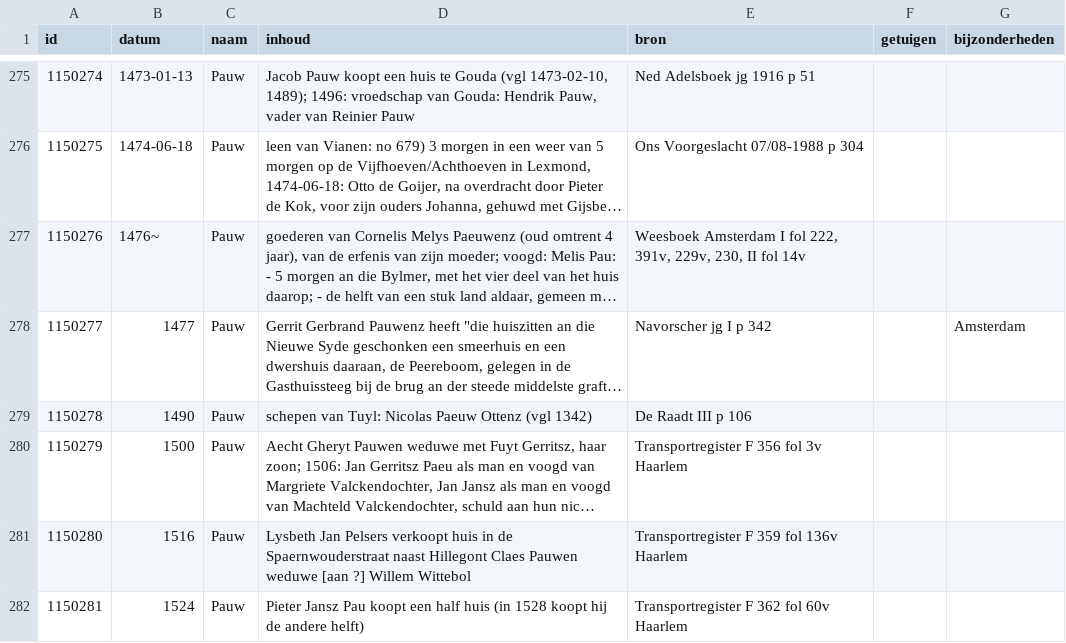
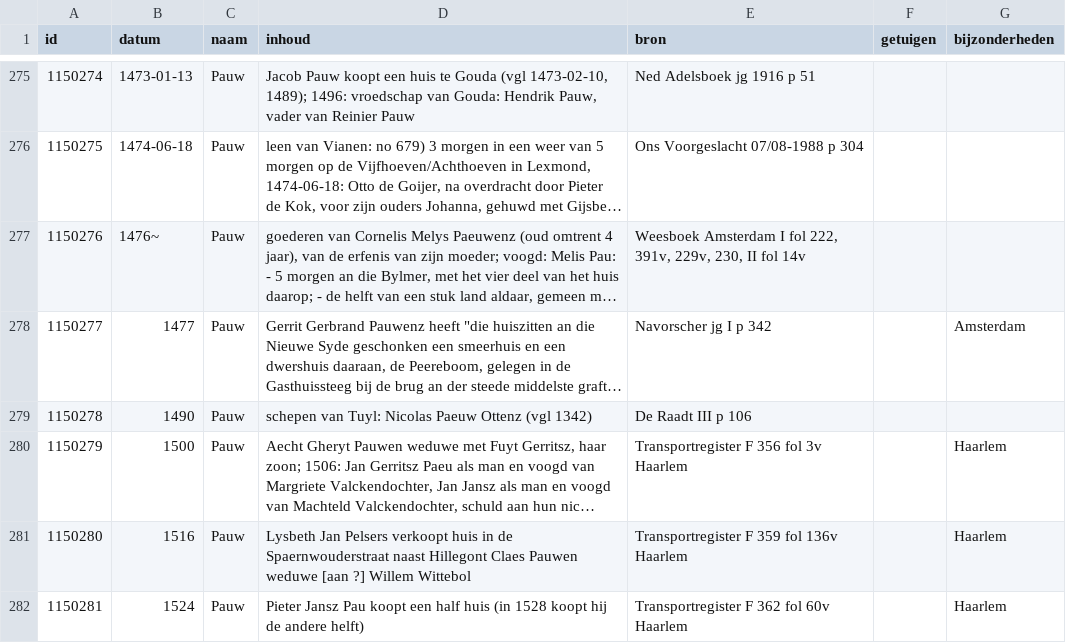
Before and after one commit to collectiegroesbeek/collectiegroesbeek-data, a CSV file: Coll Gr P Q.csv, drawn as a sheet; only a part is shown, gaps mark what is left out; long unchanged cells end in …; the diff covers the shown part only; the diff names each change by its address in the sheet, - before the commit and + after, or states it on an @@ line.

```diff
--- a/Coll Gr P Q.csv
+++ b/Coll Gr P Q.csv
-G280:G282 (bijzonderheden): (empty)
+G280:G282 (bijzonderheden): Haarlem
```
Also changed, not shown: 9 edited cells elsewhere in this file, Coll Gr E.csv, Coll Gr N O.csv, 17 other files.
